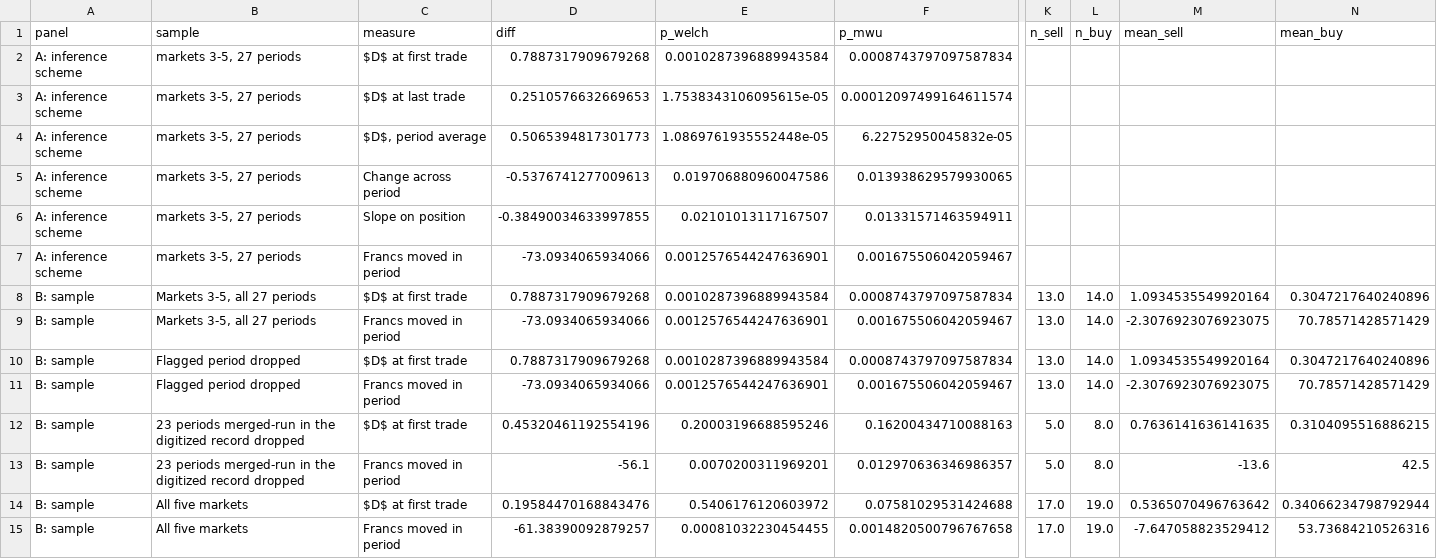
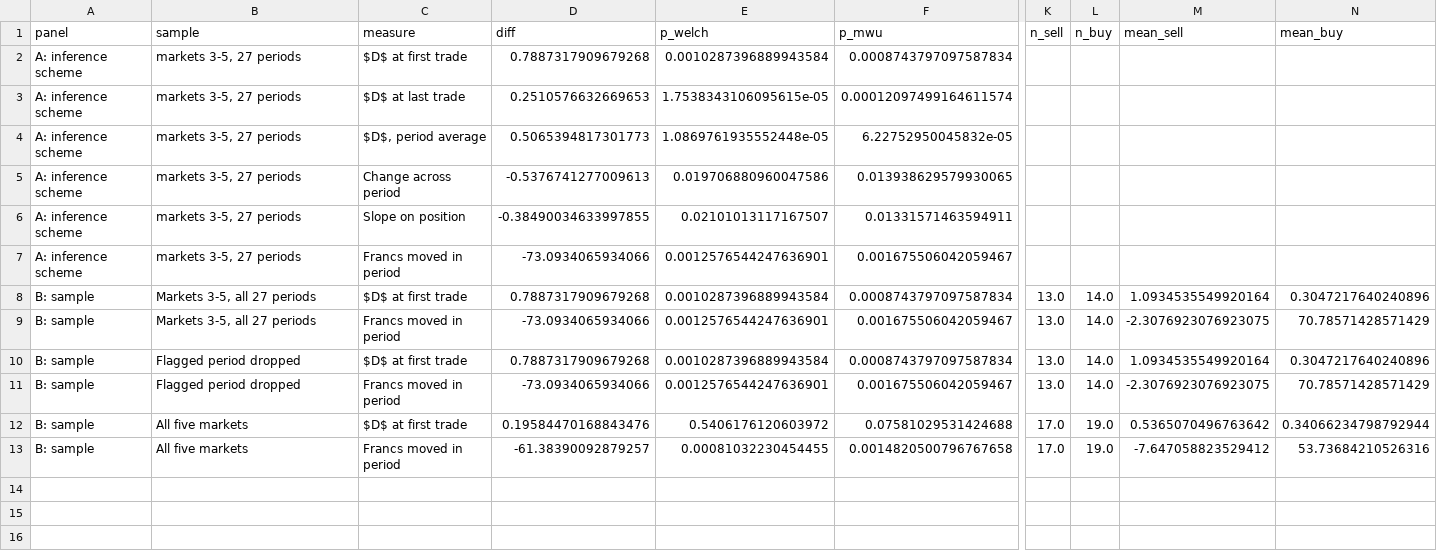
Before and after one commit to siruizou2005/Plott-Sunder-1982, a CSV file: results/human/robustness.csv, drawn as a sheet; only a part is shown, gaps mark what is left out; rows hold the shown columns only; the diff names each change by its address in the sheet, - before the commit and + after, or states it on an @@ line.

Commit message:
Drop the market-4 supply-and-demand figure and the digitized-record sample
The paper no longer shows supply and demand in market 4, so schematics.py stops
drawing market4_demand.pdf; figure numbers in the output map, README, and code
comments move down by one. Table D2 no longer drops the 23 periods the earlier
figure-digitized record could not resolve.

```diff
--- a/results/human/robustness.csv
+++ b/results/human/robustness.csv
-row 12: B: sample | 23 periods merged-run in the digitized record dropped | $D$ at first trade | 0.45320461192554196 | 0.20003196688595246 | 0.16200434710088163 | 5.0 | 8.0 | 0.7636141636141635 | 0.3104095516886215
-row 13: B: sample | 23 periods merged-run in the digitized record dropped | Francs moved in period | -56.1 | 0.0070200311969201 | 0.012970636346986357 | 5.0 | 8.0 | -13.6 | 42.5
```
Also changed, not shown: results/analysis/file_manifest_sha256.csv, 9 other files.
